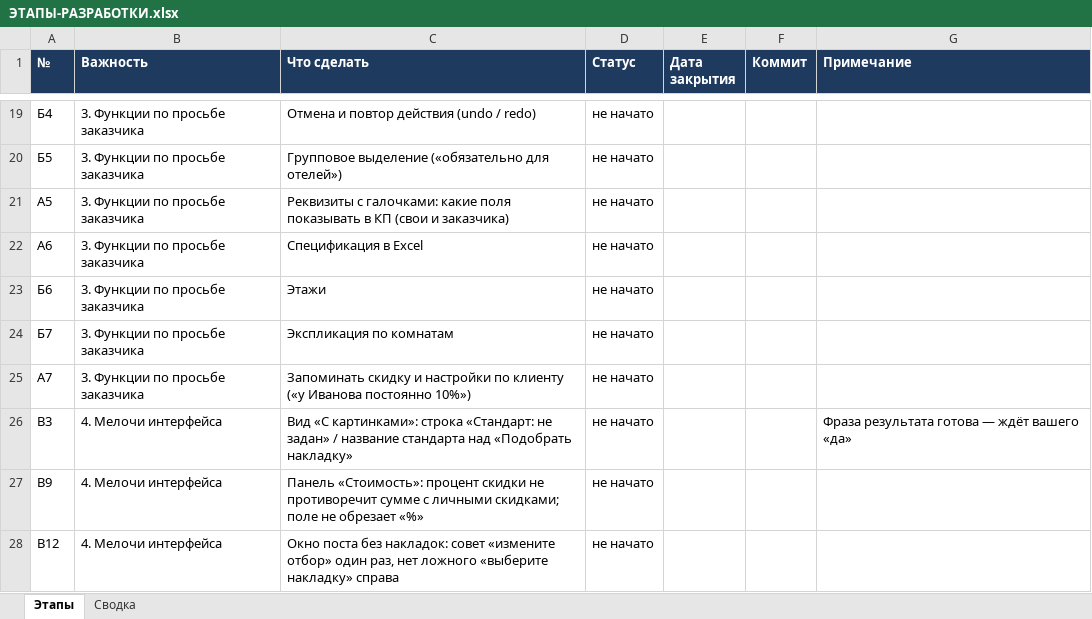
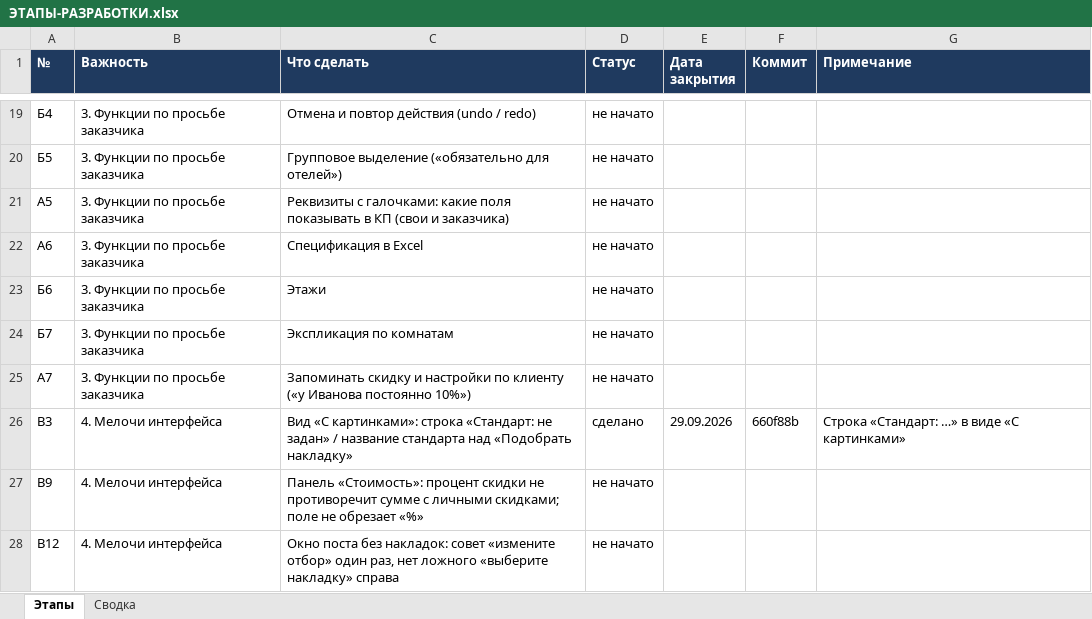
Before and after one commit to ZAVALEX174/electroPlan, an Excel workbook: docs/ЭТАПЫ-РАЗРАБОТКИ.xlsx, sheet Этапы, drawn as a sheet; only a part is shown, gaps mark what is left out; values as stored, in another font and other column widths than the file's, no borders; conditional formats not drawn; the diff names each change by its address in the sheet, - before the commit and + after, or states it on an @@ line.

```diff
--- a/docs/ЭТАПЫ-РАЗРАБОТКИ.xlsx (sheet Этапы)
+++ b/docs/ЭТАПЫ-РАЗРАБОТКИ.xlsx (sheet Этапы)
-D26 (Статус): не начато
+D26 (Статус): сделано
-E26 (Дата закрытия): (empty)
+E26 (Дата закрытия): 29.09.2026
-F26 (Коммит): (empty)
+F26 (Коммит): 660f88b
-G26 (Примечание): Фраза результата готова — ждёт вашего «да»
+G26 (Примечание): Строка «Стандарт: …» в виде «С картинками»
```
Also changed, not shown: 2 other files.
